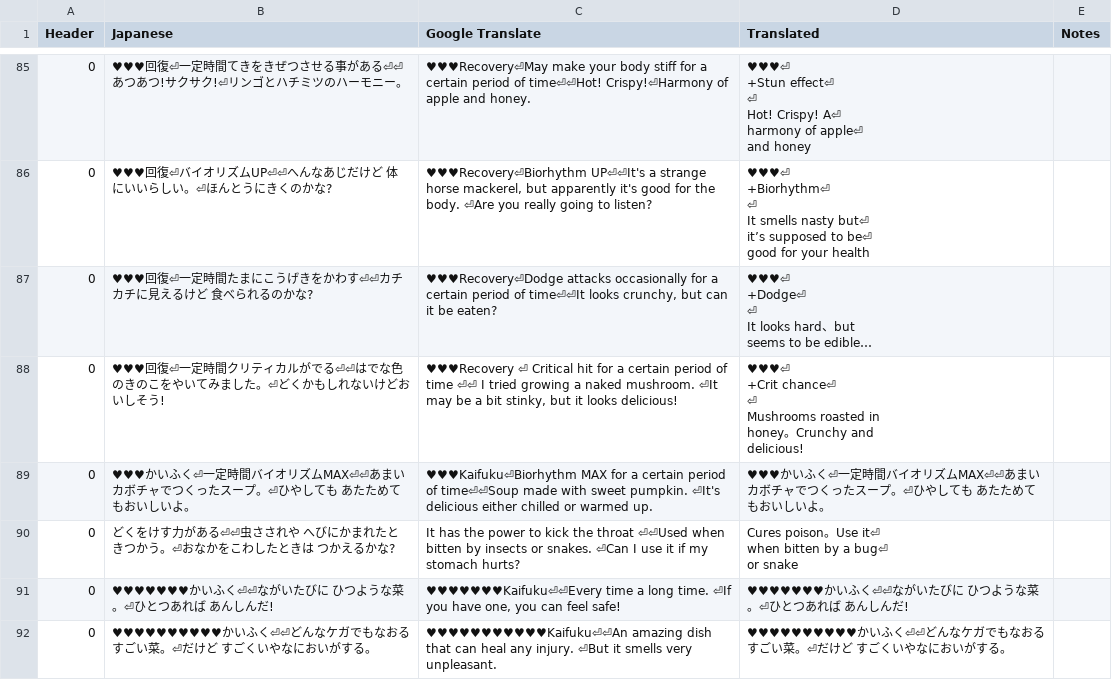
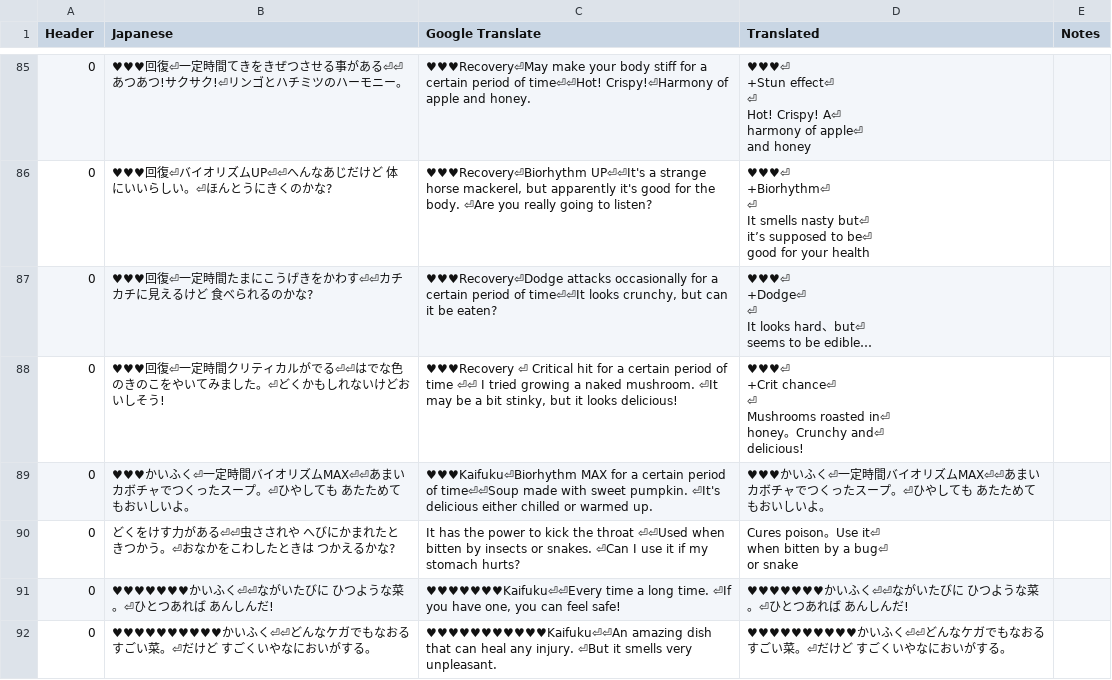
Before and after one commit to Tayrtahn/deltora-translation-tsv, a TSV file: 2191 - 27953776.tsv, drawn as a sheet; only a part is shown, gaps mark what is left out.

Commit message:
Fix missing linebreaks in item descriptions

```diff
--- a/2191 - 27953776.tsv
+++ b/2191 - 27953776.tsv
@@ -257,13 +257,13 @@ it’s supposed to be⏎
 good for your health"		
-0	♥♥♥回復⏎一定時間たまにこうげきをかわす⏎⏎カチカチに見えるけど 食べられるのかな?	"♥♥♥Recovery⏎Dodge attacks occasionally for a certain period of time⏎⏎It looks crunchy, but can it be eaten?"	"♥♥♥⏎
-+Dodge⏎
-⏎
-It looks hard、but
-seems to be edible…"		
-0	♥♥♥回復⏎一定時間クリティカルがでる⏎⏎はでな色のきのこをやいてみました。⏎どくかもしれないけどおいしそう!	"♥♥♥Recovery ⏎ Critical hit for a certain period of time ⏎⏎ I tried growing a naked mushroom. ⏎It may be a bit stinky, but it looks delicious!"	"♥♥♥⏎
-+Crit chance⏎
-⏎
-Mushrooms roasted in
-honey。Crunchy and
-delicious!"		
+0	♥♥♥回復⏎一定時間たまにこうげきをかわす⏎⏎カチカチに見えるけど 食べられるのかな?	"♥♥♥Recovery⏎Dodge attacks occasionally for a certain period of time⏎⏎It looks crunchy, but can it be eaten?"	"♥♥♥⏎
++Dodge⏎
+⏎
+It looks hard、but⏎
+seems to be edible…"		
+0	♥♥♥回復⏎一定時間クリティカルがでる⏎⏎はでな色のきのこをやいてみました。⏎どくかもしれないけどおいしそう!	"♥♥♥Recovery ⏎ Critical hit for a certain period of time ⏎⏎ I tried growing a naked mushroom. ⏎It may be a bit stinky, but it looks delicious!"	"♥♥♥⏎
++Crit chance⏎
+⏎
+Mushrooms roasted in⏎
+honey。Crunchy and⏎
+delicious!"		
 0	♥♥♥かいふく⏎一定時間バイオリズムMAX⏎⏎あまいカボチャでつくったスープ。⏎ひやしても あたためてもおいしいよ。	♥♥♥Kaifuku⏎Biorhythm MAX for a certain period of time⏎⏎Soup made with sweet pumpkin. ⏎It's delicious either chilled or warmed up.	♥♥♥かいふく⏎一定時間バイオリズムMAX⏎⏎あまいカボチャでつくったスープ。⏎ひやしても あたためてもおいしいよ。		
```
